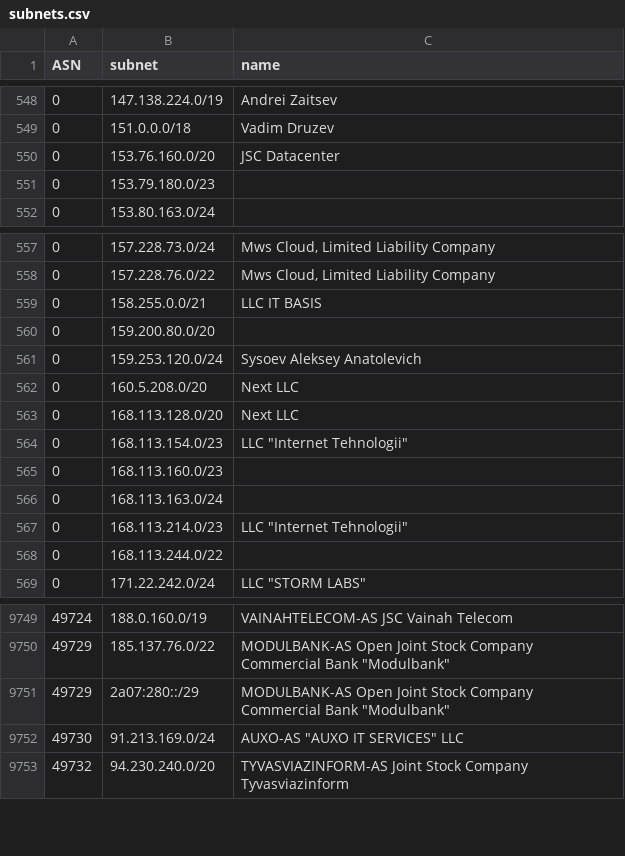
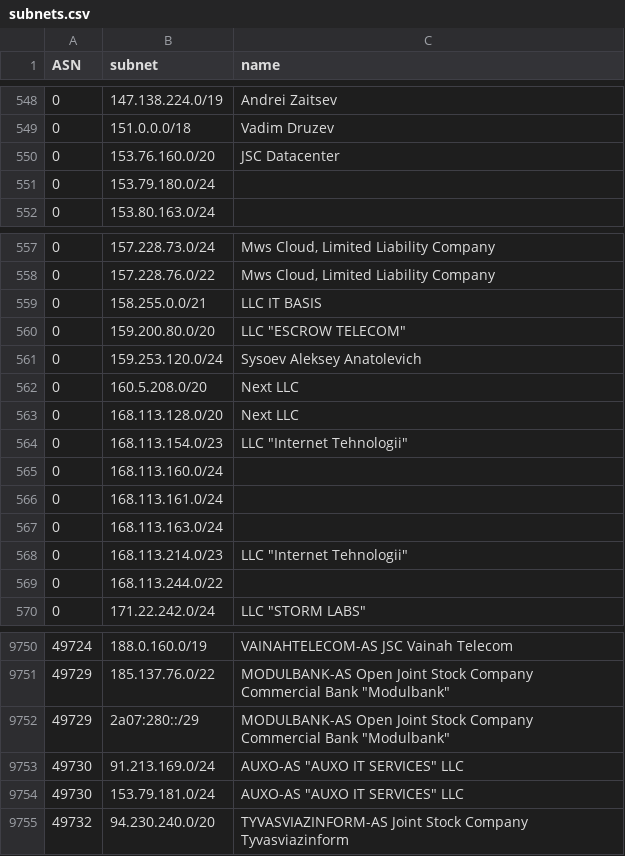
Before and after one commit to esergion/subnets-fetcher, a CSV file: countries/ru/subnets.csv, drawn as a sheet; only a part is shown, gaps mark what is left out.

```diff
--- a/countries/ru/subnets.csv
+++ b/countries/ru/subnets.csv
@@ -550,3 +550,3 @@ ASN,subnet,name
 0,153.76.160.0/20,JSC Datacenter
-0,153.79.180.0/23,
+0,153.79.180.0/24,
 0,153.80.163.0/24,
@@ -559,3 +559,3 @@ ASN,subnet,name
 0,158.255.0.0/21,LLC IT BASIS
-0,159.200.80.0/20,
+0,159.200.80.0/20,"LLC ""ESCROW TELECOM"""
 0,159.253.120.0/24,Sysoev Aleksey Anatolevich
@@ -564,3 +564,4 @@ ASN,subnet,name
 0,168.113.154.0/23,"LLC ""Internet Tehnologii"""
-0,168.113.160.0/23,
+0,168.113.160.0/24,
+0,168.113.161.0/24,
 0,168.113.163.0/24,
@@ -9752,2 +9753,3 @@ ASN,subnet,name
 49730,91.213.169.0/24,"AUXO-AS ""AUXO IT SERVICES"" LLC"
+49730,153.79.181.0/24,"AUXO-AS ""AUXO IT SERVICES"" LLC"
 49732,94.230.240.0/20,TYVASVIAZINFORM-AS Joint Stock Company Tyvasviazinform
```
Also changed, not shown: 1 other file.
